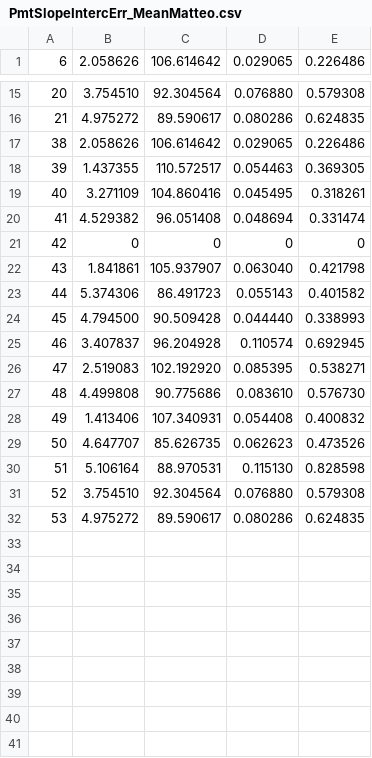
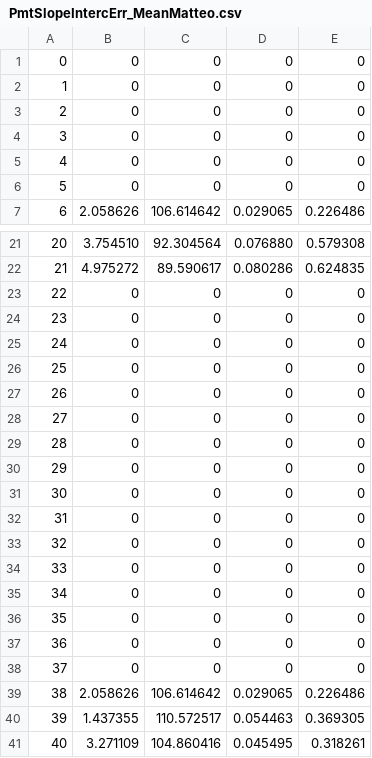
Before and after one commit to 92Luke92/LimadouHEPD, a CSV file: Tools/MC2Lvl0/data/PmtSlopeIntercErr_MeanMatteo.csv, drawn as a sheet; only a part is shown, gaps mark what is left out; the shorter side is filled out with more unchanged rows; the diff covers the shown part only; the diff names each change by its address in the sheet, - before the commit and + after, or states it on an @@ line.

```diff
--- a/Tools/MC2Lvl0/data/PmtSlopeIntercErr_MeanMatteo.csv
+++ b/Tools/MC2Lvl0/data/PmtSlopeIntercErr_MeanMatteo.csv
+row 1: 0 | 0 | 0 | 0 | 0
+row 2: 1 | 0 | 0 | 0 | 0
+row 3: 2 | 0 | 0 | 0 | 0
+row 4: 3 | 0 | 0 | 0 | 0
+row 5: 4 | 0 | 0 | 0 | 0
+row 6: 5 | 0 | 0 | 0 | 0
+row 23: 22 | 0 | 0 | 0 | 0
+row 24: 23 | 0 | 0 | 0 | 0
+row 25: 24 | 0 | 0 | 0 | 0
+row 26: 25 | 0 | 0 | 0 | 0
+row 27: 26 | 0 | 0 | 0 | 0
+row 28: 27 | 0 | 0 | 0 | 0
+row 29: 28 | 0 | 0 | 0 | 0
+row 30: 29 | 0 | 0 | 0 | 0
+row 31: 30 | 0 | 0 | 0 | 0
+row 32: 31 | 0 | 0 | 0 | 0
+row 33: 32 | 0 | 0 | 0 | 0
+row 34: 33 | 0 | 0 | 0 | 0
+row 35: 34 | 0 | 0 | 0 | 0
+row 36: 35 | 0 | 0 | 0 | 0
+row 37: 36 | 0 | 0 | 0 | 0
+row 38: 37 | 0 | 0 | 0 | 0
```
Also changed, not shown: 10 added rows elsewhere in this file, Tools/MC2Lvl0/data/PmtSlopeIntercErr_SigmaMatteo.csv, 2 other files.
